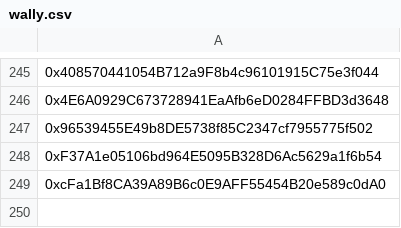
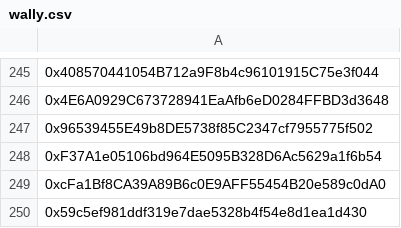
Before and after one commit to bored-town/cdn, a CSV file: csv/wally.csv, drawn as a sheet; only a part is shown, gaps mark what is left out; the diff names each change by its address in the sheet, - before the commit and + after, or states it on an @@ line.

```diff
--- a/csv/wally.csv
+++ b/csv/wally.csv
+row 250: 0x59c5ef981ddf319e7dae5328b4f54e8d1ea1d430
```
Also changed, not shown: 16 other files.
